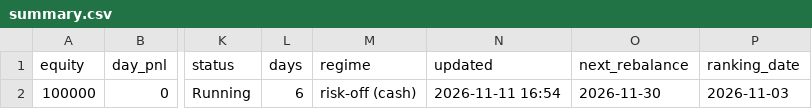
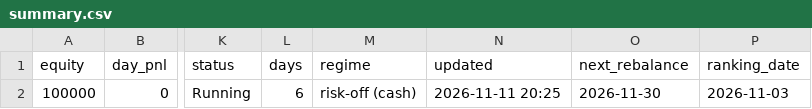
Before and after one commit to billing-blip/ai-trading-bot, a CSV file: reports/dashboard_data/summary.csv, drawn as a sheet; only a part is shown, gaps mark what is left out; the diff names each change by its address in the sheet, - before the commit and + after, or states it on an @@ line.

```diff
--- a/reports/dashboard_data/summary.csv
+++ b/reports/dashboard_data/summary.csv
-N2 (updated): 2026-11-11 16:54
+N2 (updated): 2026-11-11 20:25
```
Also changed, not shown: 1 other file.
